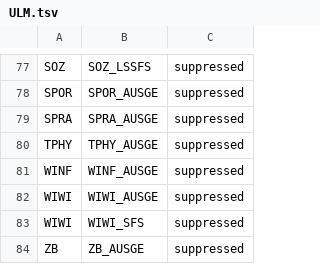
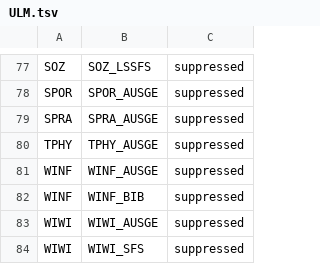
Before and after one commit to hbz/lookup-tables, a TSV file: data/almaSuppressedLocations/ULM.tsv, drawn as a sheet; only a part is shown, gaps mark what is left out; the shorter side is filled out with more unchanged rows; the diff names each change by its address in the sheet, - before the commit and + after, or states it on an @@ line.

```diff
--- a/data/almaSuppressedLocations/ULM.tsv
+++ b/data/almaSuppressedLocations/ULM.tsv
+row 82: WINF | WINF_BIB | suppressed
```
Also changed, not shown: data/almaSuppressedLocations/UBD.tsv, data/almaSuppressedLocations/generated/generatedAlmaSuppressedLocations.tsv.
